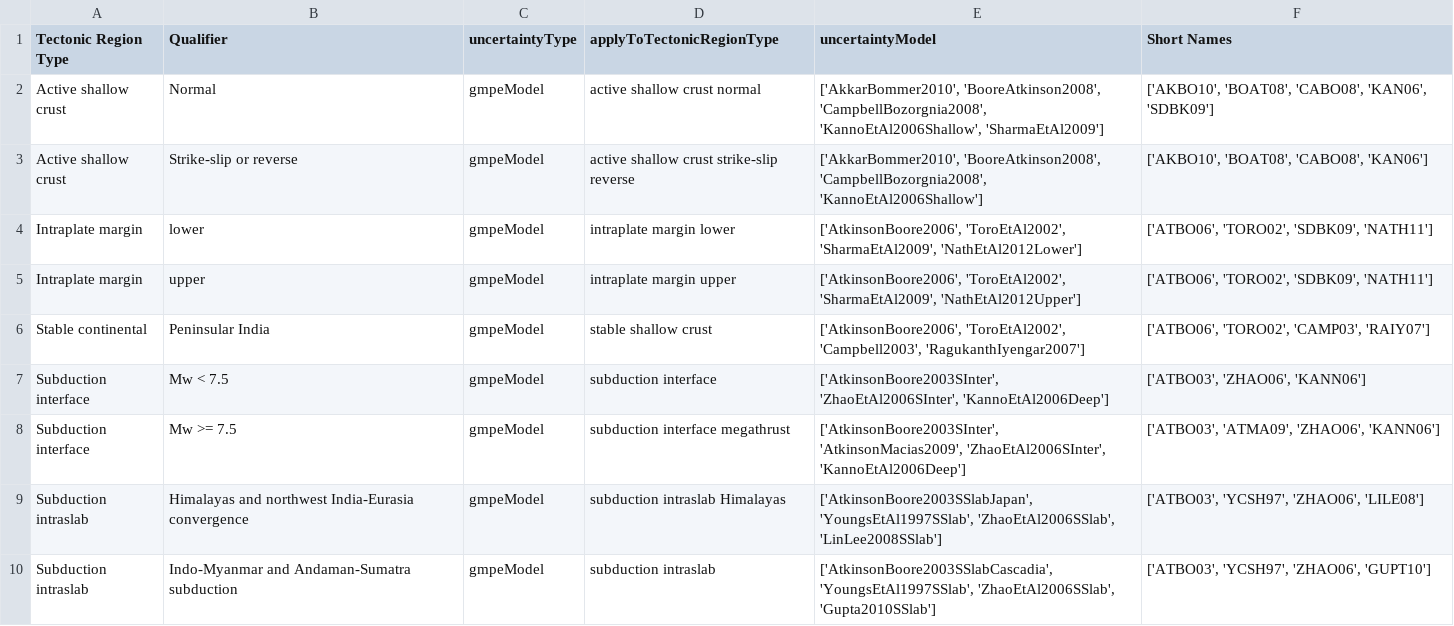
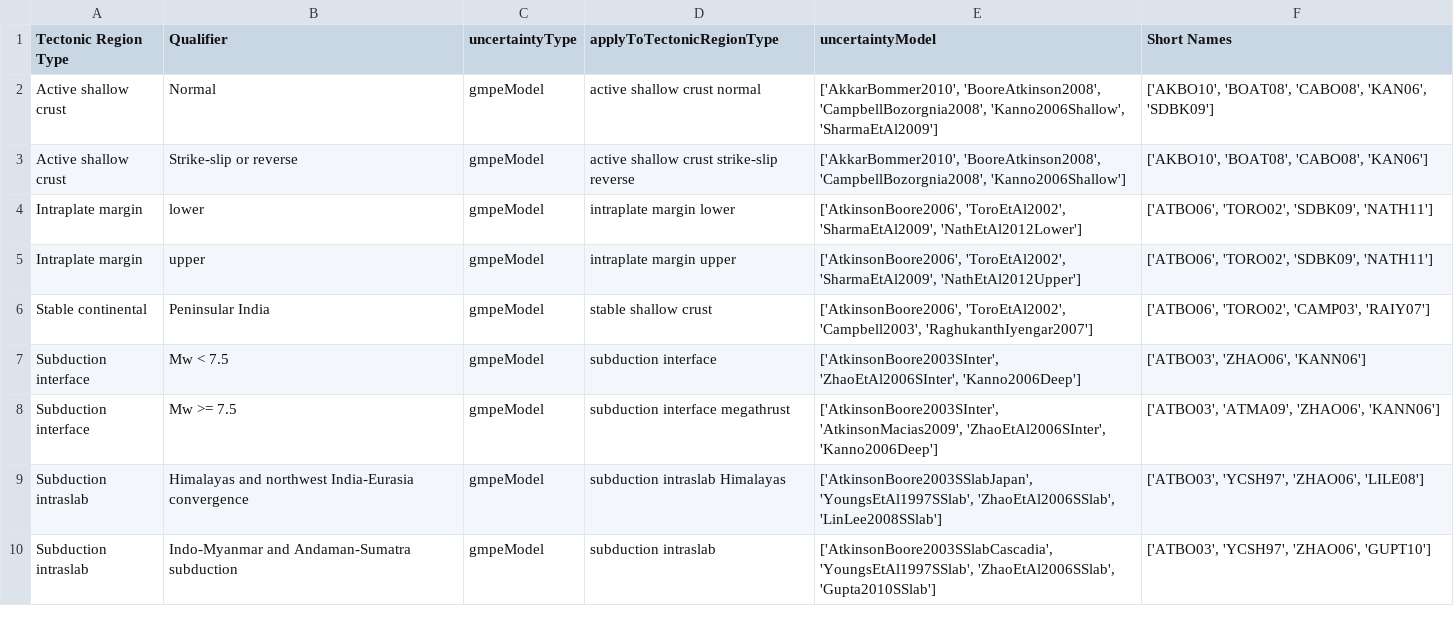
Before and after one commit to nackerley/indian-subcontinent-psha, a TSV file: Logic Trees/gmpe_logic_tree.tsv, drawn as a sheet.

```diff
--- a/Logic Trees/gmpe_logic_tree.tsv
+++ b/Logic Trees/gmpe_logic_tree.tsv
@@ -1,9 +1,9 @@
 Tectonic Region Type	Qualifier	uncertaintyType	applyToTectonicRegionType	uncertaintyModel	Short Names
-Active shallow crust	Normal	gmpeModel	active shallow crust normal	['AkkarBommer2010', 'BooreAtkinson2008', 'CampbellBozorgnia2008', 'KannoEtAl2006Shallow', 'SharmaEtAl2009']	['AKBO10', 'BOAT08', 'CABO08', 'KAN06', 'SDBK09']
-Active shallow crust	Strike-slip or reverse	gmpeModel	active shallow crust strike-slip reverse	['AkkarBommer2010', 'BooreAtkinson2008', 'CampbellBozorgnia2008', 'KannoEtAl2006Shallow']	['AKBO10', 'BOAT08', 'CABO08', 'KAN06']
+Active shallow crust	Normal	gmpeModel	active shallow crust normal	['AkkarBommer2010', 'BooreAtkinson2008', 'CampbellBozorgnia2008', 'Kanno2006Shallow', 'SharmaEtAl2009']	['AKBO10', 'BOAT08', 'CABO08', 'KAN06', 'SDBK09']
+Active shallow crust	Strike-slip or reverse	gmpeModel	active shallow crust strike-slip reverse	['AkkarBommer2010', 'BooreAtkinson2008', 'CampbellBozorgnia2008', 'Kanno2006Shallow']	['AKBO10', 'BOAT08', 'CABO08', 'KAN06']
 Intraplate margin	lower	gmpeModel	intraplate margin lower	['AtkinsonBoore2006', 'ToroEtAl2002', 'SharmaEtAl2009', 'NathEtAl2012Lower']	['ATBO06', 'TORO02', 'SDBK09', 'NATH11']
 Intraplate margin	upper	gmpeModel	intraplate margin upper	['AtkinsonBoore2006', 'ToroEtAl2002', 'SharmaEtAl2009', 'NathEtAl2012Upper']	['ATBO06', 'TORO02', 'SDBK09', 'NATH11']
-Stable continental	Peninsular India	gmpeModel	stable shallow crust	['AtkinsonBoore2006', 'ToroEtAl2002', 'Campbell2003', 'RagukanthIyengar2007']	['ATBO06', 'TORO02', 'CAMP03', 'RAIY07']
-Subduction interface	Mw < 7.5	gmpeModel	subduction interface	['AtkinsonBoore2003SInter', 'ZhaoEtAl2006SInter', 'KannoEtAl2006Deep']	['ATBO03', 'ZHAO06', 'KANN06']
-Subduction interface	Mw >= 7.5	gmpeModel	subduction interface megathrust	['AtkinsonBoore2003SInter', 'AtkinsonMacias2009', 'ZhaoEtAl2006SInter', 'KannoEtAl2006Deep']	['ATBO03', 'ATMA09', 'ZHAO06', 'KANN06']
+Stable continental	Peninsular India	gmpeModel	stable shallow crust	['AtkinsonBoore2006', 'ToroEtAl2002', 'Campbell2003', 'RaghukanthIyengar2007']	['ATBO06', 'TORO02', 'CAMP03', 'RAIY07']
+Subduction interface	Mw < 7.5	gmpeModel	subduction interface	['AtkinsonBoore2003SInter', 'ZhaoEtAl2006SInter', 'Kanno2006Deep']	['ATBO03', 'ZHAO06', 'KANN06']
+Subduction interface	Mw >= 7.5	gmpeModel	subduction interface megathrust	['AtkinsonBoore2003SInter', 'AtkinsonMacias2009', 'ZhaoEtAl2006SInter', 'Kanno2006Deep']	['ATBO03', 'ATMA09', 'ZHAO06', 'KANN06']
 Subduction intraslab	Himalayas and northwest India-Eurasia convergence	gmpeModel	subduction intraslab Himalayas	['AtkinsonBoore2003SSlabJapan', 'YoungsEtAl1997SSlab', 'ZhaoEtAl2006SSlab', 'LinLee2008SSlab']	['ATBO03', 'YCSH97', 'ZHAO06', 'LILE08']
```
Also changed, not shown: 8 other files.
